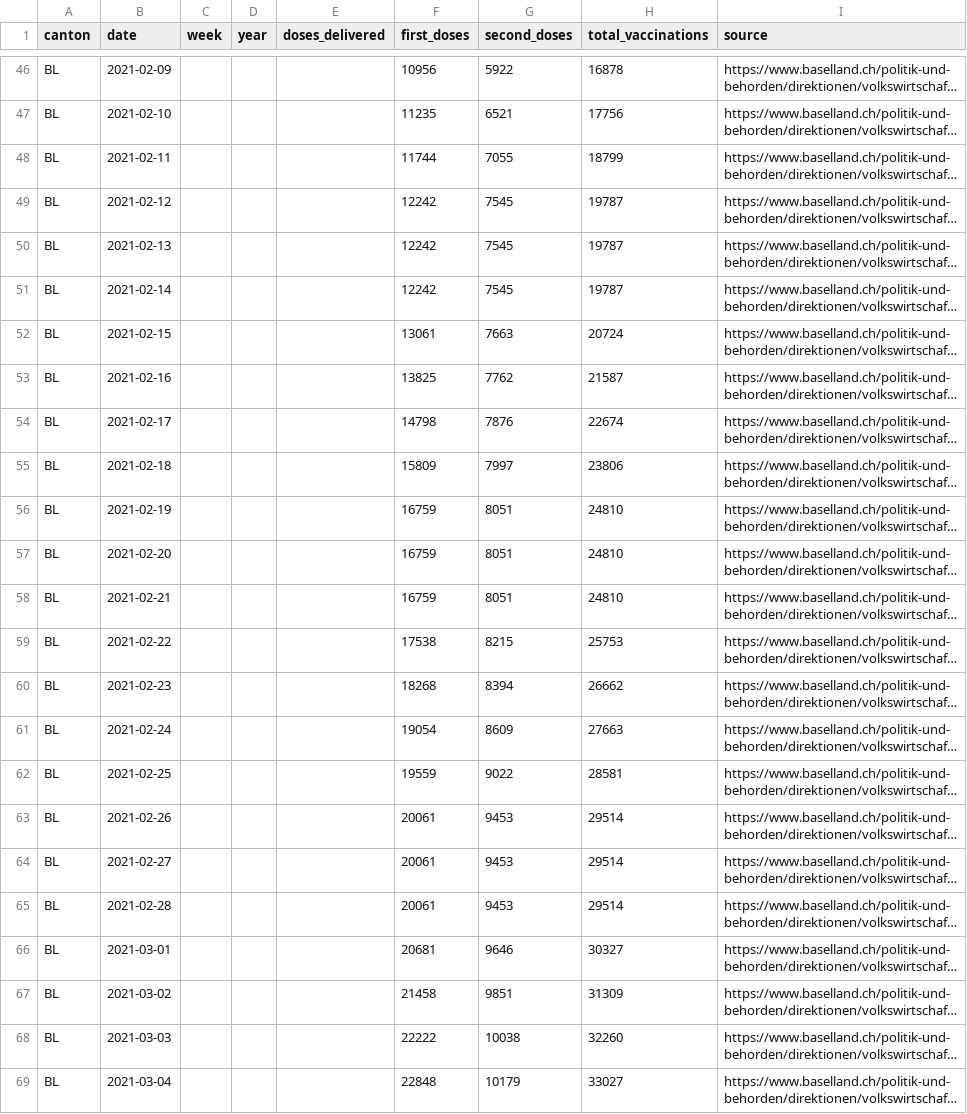
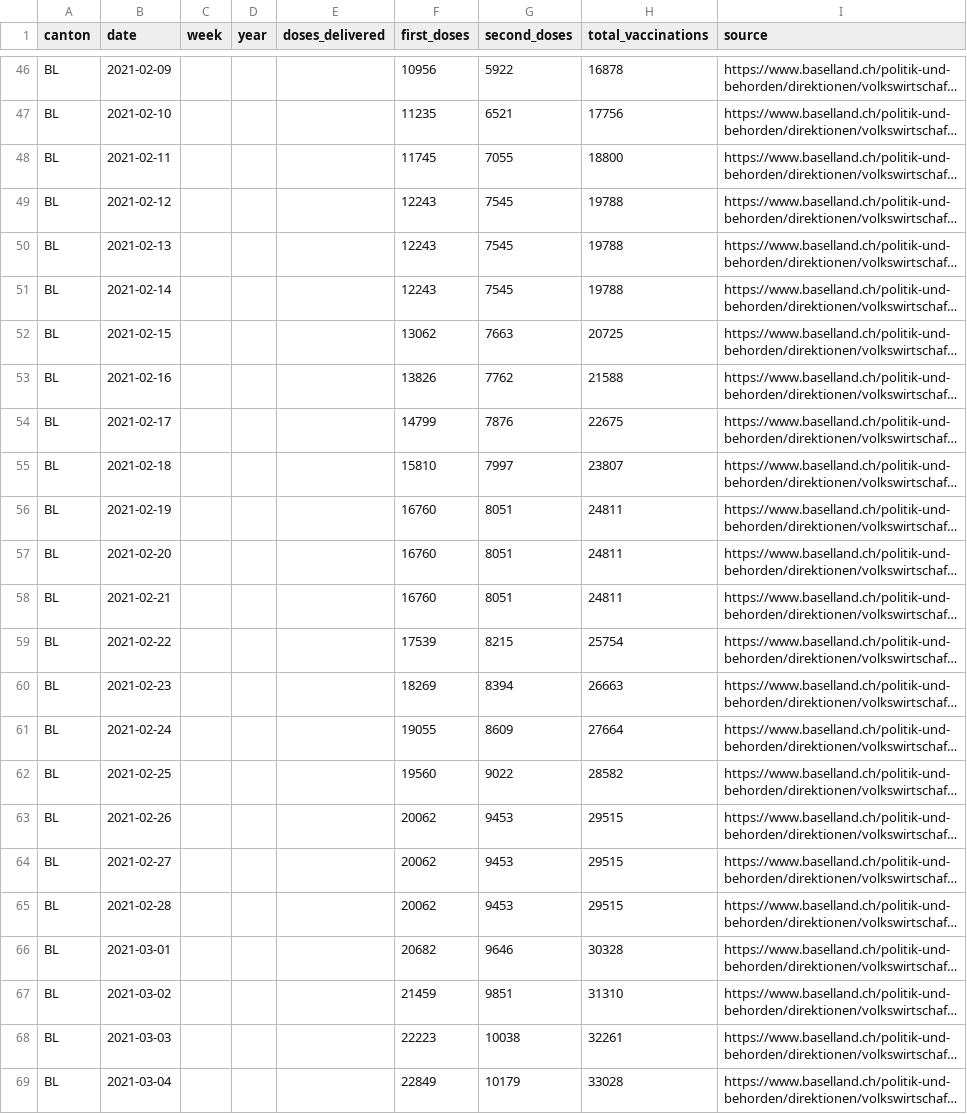
Before and after one commit to maekke/vaccination_data, a CSV file: vaccination_data_bl.csv, drawn as a sheet; only a part is shown, gaps mark what is left out; long unchanged cells end in …; the diff covers the shown part only; the diff names each change by its address in the sheet, - before the commit and + after, or states it on an @@ line.

Commit message:
Automatic update of vaccination data

```diff
--- a/vaccination_data_bl.csv
+++ b/vaccination_data_bl.csv
-F48 (first_doses): 11744
+F48 (first_doses): 11745
-H48 (total_vaccinations): 18799
+H48 (total_vaccinations): 18800
-F49:F51 (first_doses): 12242
+F49:F51 (first_doses): 12243
-H49:H51 (total_vaccinations): 19787
+H49:H51 (total_vaccinations): 19788
-F52 (first_doses): 13061
+F52 (first_doses): 13062
-H52 (total_vaccinations): 20724
+H52 (total_vaccinations): 20725
-F53 (first_doses): 13825
+F53 (first_doses): 13826
-H53 (total_vaccinations): 21587
+H53 (total_vaccinations): 21588
-F54 (first_doses): 14798
+F54 (first_doses): 14799
-H54 (total_vaccinations): 22674
+H54 (total_vaccinations): 22675
-F55 (first_doses): 15809
+F55 (first_doses): 15810
-H55 (total_vaccinations): 23806
+H55 (total_vaccinations): 23807
-F56:F58 (first_doses): 16759
+F56:F58 (first_doses): 16760
-H56:H58 (total_vaccinations): 24810
+H56:H58 (total_vaccinations): 24811
-F59 (first_doses): 17538
+F59 (first_doses): 17539
-H59 (total_vaccinations): 25753
+H59 (total_vaccinations): 25754
-F60 (first_doses): 18268
+F60 (first_doses): 18269
-H60 (total_vaccinations): 26662
+H60 (total_vaccinations): 26663
-F61 (first_doses): 19054
+F61 (first_doses): 19055
-H61 (total_vaccinations): 27663
+H61 (total_vaccinations): 27664
-F62 (first_doses): 19559
+F62 (first_doses): 19560
-H62 (total_vaccinations): 28581
+H62 (total_vaccinations): 28582
-F63:F65 (first_doses): 20061
+F63:F65 (first_doses): 20062
-H63:H65 (total_vaccinations): 29514
+H63:H65 (total_vaccinations): 29515
-F66 (first_doses): 20681
+F66 (first_doses): 20682
-H66 (total_vaccinations): 30327
+H66 (total_vaccinations): 30328
-F67 (first_doses): 21458
+F67 (first_doses): 21459
-H67 (total_vaccinations): 31309
+H67 (total_vaccinations): 31310
-F68 (first_doses): 22222
+F68 (first_doses): 22223
-H68 (total_vaccinations): 32260
+H68 (total_vaccinations): 32261
-F69 (first_doses): 22848
+F69 (first_doses): 22849
-H69 (total_vaccinations): 33027
+H69 (total_vaccinations): 33028
```
Also changed, not shown: 114 edited cells elsewhere in this file, vaccination_data_total.csv, vaccination_data_vd.csv.
